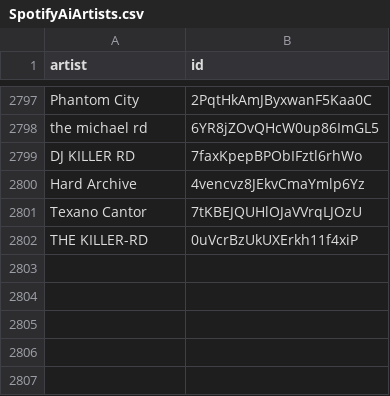
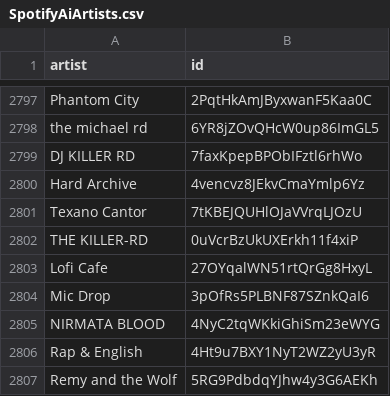
Before and after one commit to BenediktBahl/spotify-ai-blocker, a CSV file: SpotifyAiArtists.csv, drawn as a sheet; only a part is shown, gaps mark what is left out.

```diff
--- a/SpotifyAiArtists.csv
+++ b/SpotifyAiArtists.csv
@@ -2802 +2802,6 @@ Texano Cantor,7tKBEJQUHlOJaVVrqLJOzU
 THE KILLER-RD,0uVcrBzUkUXErkh11f4xiP
+Lofi Cafe,27OYqalWN51rtQrGg8HxyL
+Mic Drop,3pOfRs5PLBNF87SZnkQaI6
+NIRMATA BLOOD,4NyC2tqWKkiGhiSm23eWYG
+Rap & English,4Ht9u7BXY1NyT2WZ2yU3yR
+Remy and the Wolf,5RG9PdbdqYJhw4y3G6AEKh
```
